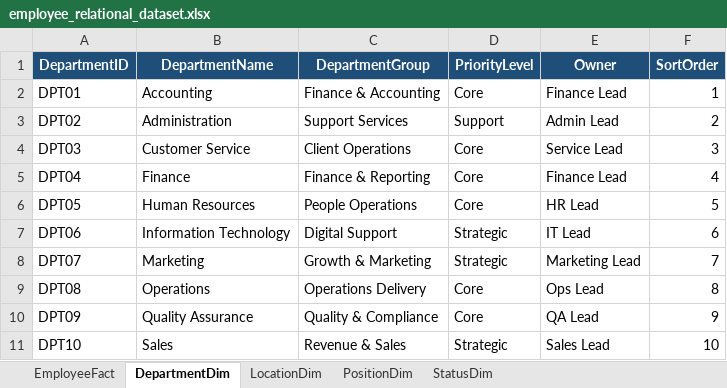
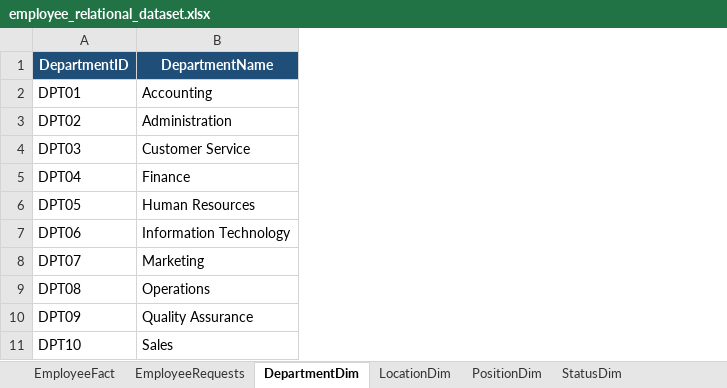
Before and after one commit to oocim/excel-powerbi-portfolio, an Excel workbook: excel-outputs/relational-records/employee_relational_dataset.xlsx, sheet DepartmentDim, drawn as a sheet; values as stored, in another font and other column widths than the file's, no borders; table styles not drawn; the diff names each change by its address in the sheet, - before the commit and + after, or states it on an @@ line.

```diff
--- a/excel-outputs/relational-records/employee_relational_dataset.xlsx (sheet DepartmentDim)
+++ b/excel-outputs/relational-records/employee_relational_dataset.xlsx (sheet DepartmentDim)
+sheet tab: EmployeeRequests
-column C (DepartmentGroup), rows 2-11: Finance & Accounting | Support Services | Client Operations | Finance & Reporting | People Operations | Digital Support | Growth & Marketing | Operations Delivery | Quality & Compliance | Revenue & Sales
-column D (PriorityLevel), rows 2-11: Core | Support | Core | Core | Core | Strategic | Strategic | Core | Core | Strategic
-column E (Owner), rows 2-11: Finance Lead | Admin Lead | Service Lead | Finance Lead | HR Lead | IT Lead | Marketing Lead | Ops Lead | QA Lead | Sales Lead
-column F (SortOrder), rows 2-11: 1 | 2 | 3 | 4 | 5 | 6 | 7 | 8 | 9 | 10
```
Also changed, not shown: sheet EmployeeFact, sheet PositionDim, sheet LocationDim, sheet StatusDim, excel-outputs/employee-records/employee_records_raw_cleaned.xlsx, 15 other files.
